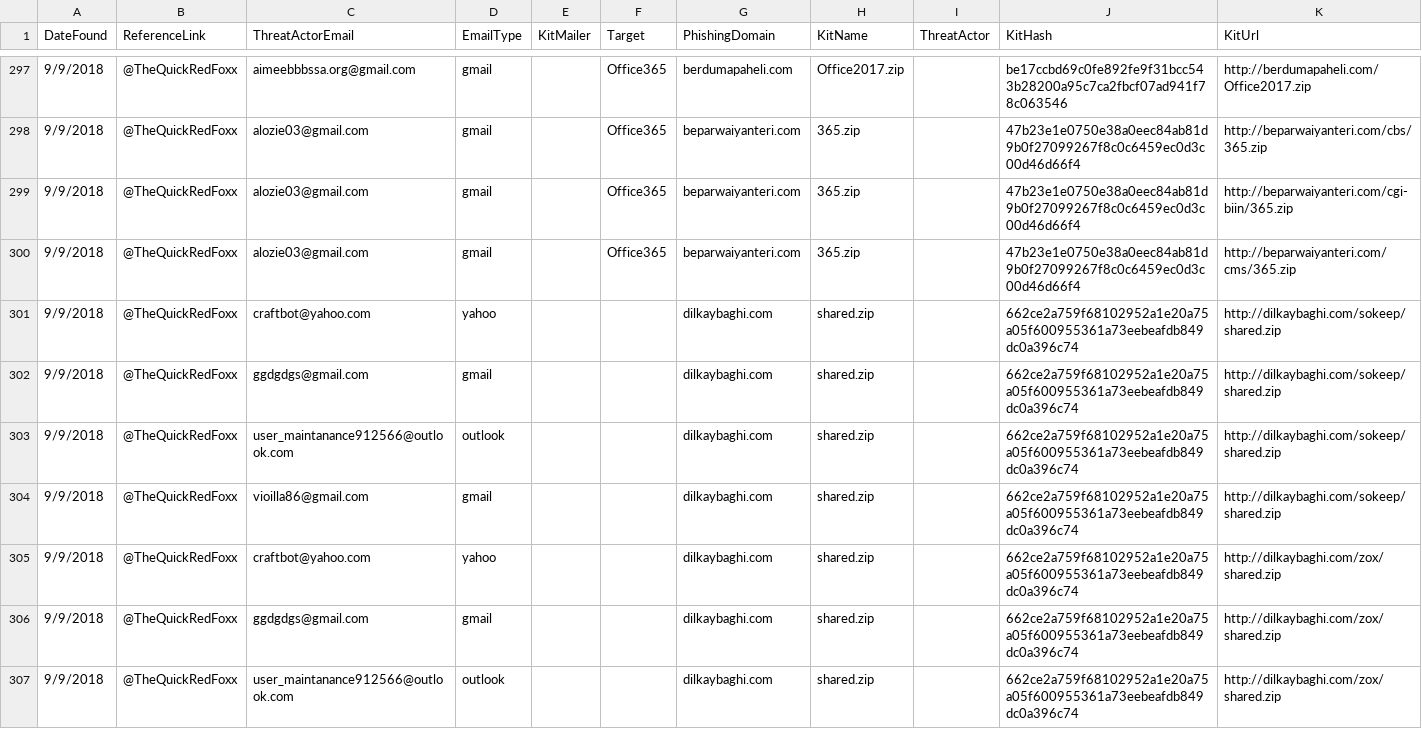
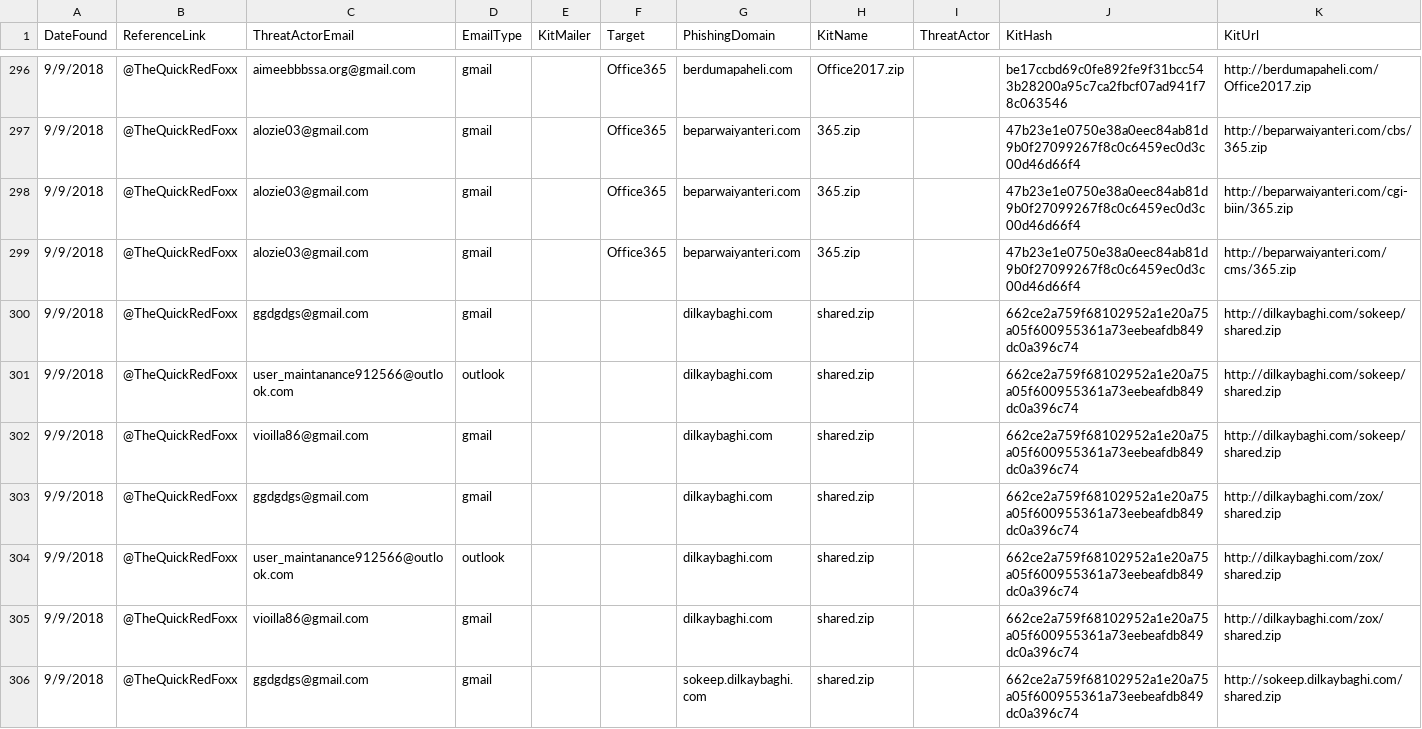
Before and after one commit to neonprimetime/PhishingKitTracker, a CSV file: PhishingKitTracker.csv, drawn as a sheet; only a part is shown, gaps mark what is left out; the shorter side is filled out with more unchanged rows; the diff covers the shown part only; the diff names each change by its address in the sheet, - before the commit and + after, or states it on an @@ line.

Commit message:
removed craftbot@yahoo.com email
removed craftbot@yahoo.com email

```diff
--- a/PhishingKitTracker.csv
+++ b/PhishingKitTracker.csv
-row 301: 9/9/2018 | @TheQuickRedFoxx | craftbot@yahoo.com | yahoo |  |  | dilkaybaghi.com | shared.zip |  | 662ce2a759f68102952a1e20a75a05f600955361a73eebeafdb849dc0a396c74 | http://dilkaybaghi.com/sokeep/shared.zip
-row 305: 9/9/2018 | @TheQuickRedFoxx | craftbot@yahoo.com | yahoo |  |  | dilkaybaghi.com | shared.zip |  | 662ce2a759f68102952a1e20a75a05f600955361a73eebeafdb849dc0a396c74 | http://dilkaybaghi.com/zox/shared.zip
```
Also changed, not shown: 8 removed rows elsewhere in this file.
